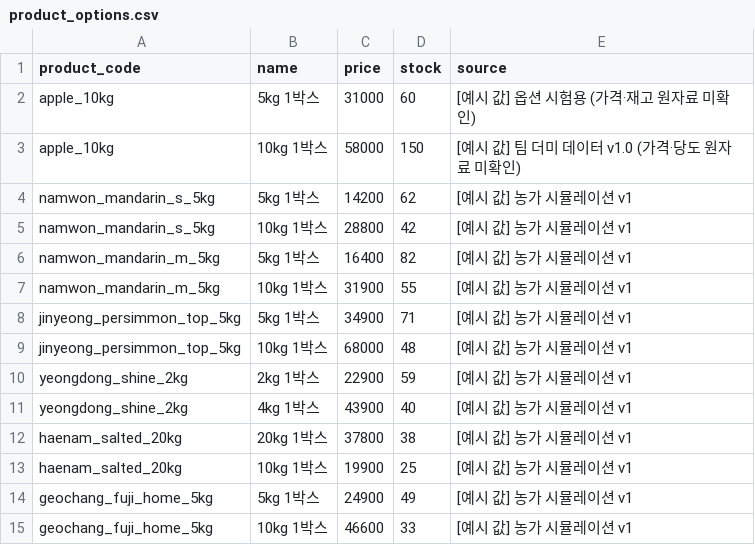
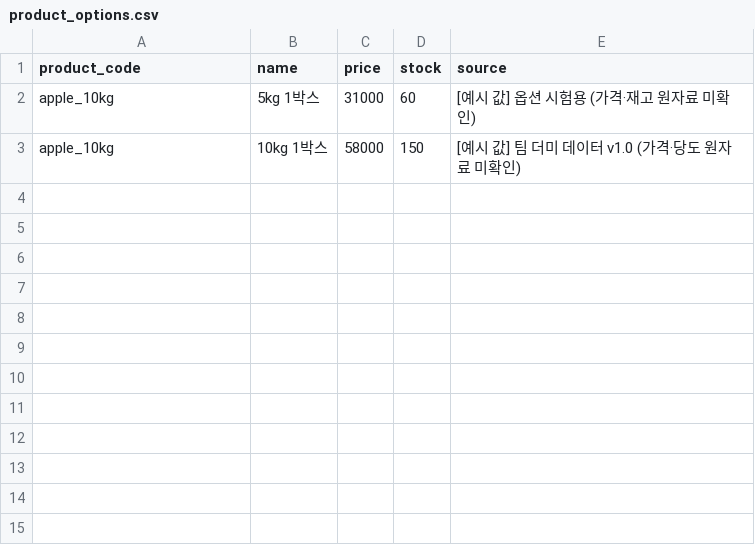
Before and after one commit to dibo1206/ax-board, a CSV file: data/product_options.csv, drawn as a sheet.

```diff
--- a/data/product_options.csv
+++ b/data/product_options.csv
@@ -3,13 +3 @@ apple_10kg,5kg 1박스,31000,60,[예시 값] 옵션 시험용 (가격·재고
 apple_10kg,10kg 1박스,58000,150,[예시 값] 팀 더미 데이터 v1.0 (가격·당도 원자료 미확인)
-namwon_mandarin_s_5kg,5kg 1박스,14200,62,[예시 값] 농가 시뮬레이션 v1
-namwon_mandarin_s_5kg,10kg 1박스,28800,42,[예시 값] 농가 시뮬레이션 v1
-namwon_mandarin_m_5kg,5kg 1박스,16400,82,[예시 값] 농가 시뮬레이션 v1
-namwon_mandarin_m_5kg,10kg 1박스,31900,55,[예시 값] 농가 시뮬레이션 v1
-jinyeong_persimmon_top_5kg,5kg 1박스,34900,71,[예시 값] 농가 시뮬레이션 v1
-jinyeong_persimmon_top_5kg,10kg 1박스,68000,48,[예시 값] 농가 시뮬레이션 v1
-yeongdong_shine_2kg,2kg 1박스,22900,59,[예시 값] 농가 시뮬레이션 v1
-yeongdong_shine_2kg,4kg 1박스,43900,40,[예시 값] 농가 시뮬레이션 v1
-haenam_salted_20kg,20kg 1박스,37800,38,[예시 값] 농가 시뮬레이션 v1
-haenam_salted_20kg,10kg 1박스,19900,25,[예시 값] 농가 시뮬레이션 v1
-geochang_fuji_home_5kg,5kg 1박스,24900,49,[예시 값] 농가 시뮬레이션 v1
-geochang_fuji_home_5kg,10kg 1박스,46600,33,[예시 값] 농가 시뮬레이션 v1
```
Also changed, not shown: data/chat_eval.csv, data/questions.csv, 36 other files.
